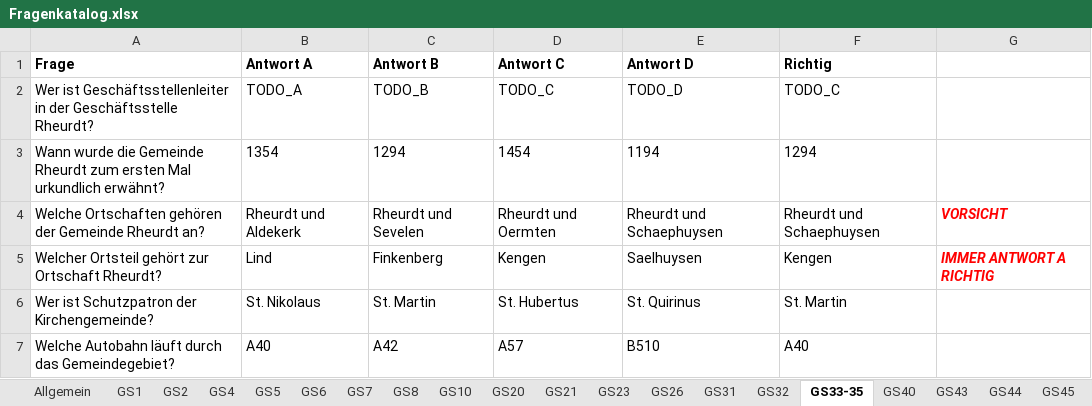
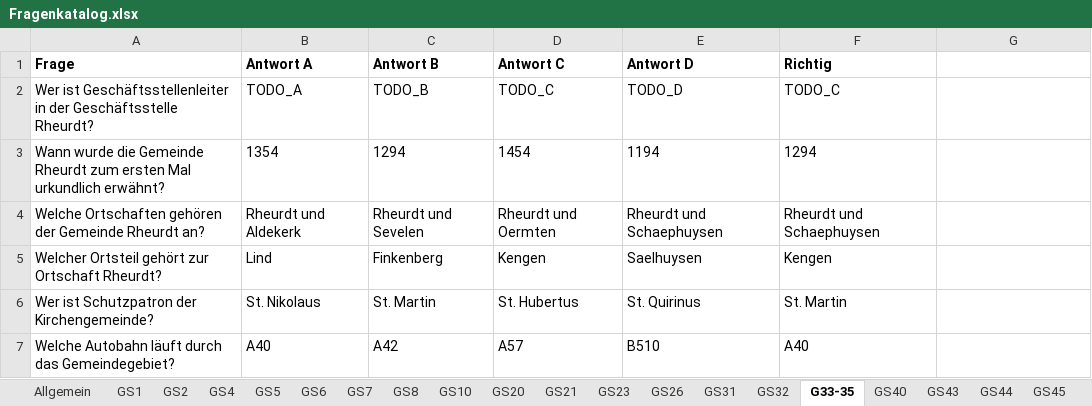
Before and after one commit to Uefix/vobuzzer, an Excel workbook: daten/Fragenkatalog.xlsx, sheet G33-35, drawn as a sheet; only a part is shown; values as stored, in another font and other column widths than the file's, no borders; the diff names each change by its address in the sheet, - before the commit and + after, or states it on an @@ line.

```diff
--- a/daten/Fragenkatalog.xlsx (sheet G33-35)
+++ b/daten/Fragenkatalog.xlsx (sheet G33-35)
-sheet tab: GS33-35
+sheet tab: G33-35
-G4: VORSICHT
+G4: (empty)
-G5: IMMER ANTWORT A RICHTIG
+G5: (empty)
```
Also changed, not shown: sheet GS44, sheet GS45, sheet GS8, sheet GS32, sheet GS10, formulas that keep their value.
